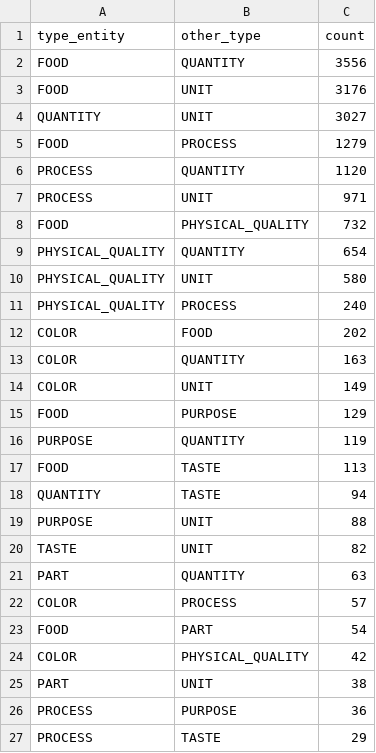
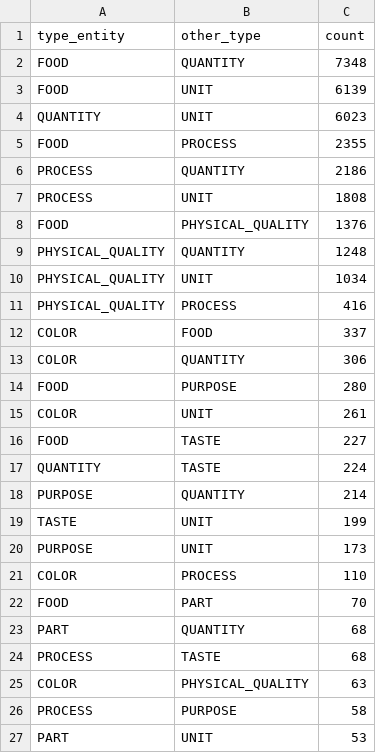
Before and after one commit to Danp06/Recolectar_Datos, a CSV file: reports/eda/cooccurrences.csv, drawn as a sheet; only a part is shown; the diff covers the shown part only.

```diff
--- a/reports/eda/cooccurrences.csv
+++ b/reports/eda/cooccurrences.csv
@@ -1,27 +1,27 @@
 type_entity,other_type,count
-FOOD,QUANTITY,3556
-FOOD,UNIT,3176
-QUANTITY,UNIT,3027
-FOOD,PROCESS,1279
-PROCESS,QUANTITY,1120
-PROCESS,UNIT,971
-FOOD,PHYSICAL_QUALITY,732
-PHYSICAL_QUALITY,QUANTITY,654
-PHYSICAL_QUALITY,UNIT,580
-PHYSICAL_QUALITY,PROCESS,240
-COLOR,FOOD,202
-COLOR,QUANTITY,163
-COLOR,UNIT,149
-FOOD,PURPOSE,129
-PURPOSE,QUANTITY,119
-FOOD,TASTE,113
-QUANTITY,TASTE,94
-PURPOSE,UNIT,88
-TASTE,UNIT,82
-PART,QUANTITY,63
-COLOR,PROCESS,57
-FOOD,PART,54
-COLOR,PHYSICAL_QUALITY,42
-PART,UNIT,38
-PROCESS,PURPOSE,36
-PROCESS,TASTE,29
+FOOD,QUANTITY,7348
+FOOD,UNIT,6139
+QUANTITY,UNIT,6023
+FOOD,PROCESS,2355
+PROCESS,QUANTITY,2186
+PROCESS,UNIT,1808
+FOOD,PHYSICAL_QUALITY,1376
+PHYSICAL_QUALITY,QUANTITY,1248
+PHYSICAL_QUALITY,UNIT,1034
+PHYSICAL_QUALITY,PROCESS,416
+COLOR,FOOD,337
+COLOR,QUANTITY,306
+FOOD,PURPOSE,280
+COLOR,UNIT,261
+FOOD,TASTE,227
+QUANTITY,TASTE,224
+PURPOSE,QUANTITY,214
+TASTE,UNIT,199
+PURPOSE,UNIT,173
+COLOR,PROCESS,110
+FOOD,PART,70
+PART,QUANTITY,68
+PROCESS,TASTE,68
+COLOR,PHYSICAL_QUALITY,63
+PROCESS,PURPOSE,58
+PART,UNIT,53
```
Also changed, not shown: 4 added rows, 2 removed rows and 6 edited cells elsewhere in this file, reports/eda/ambiguous_entities.csv, reports/eda/longest_entities.csv, 52 other files.
